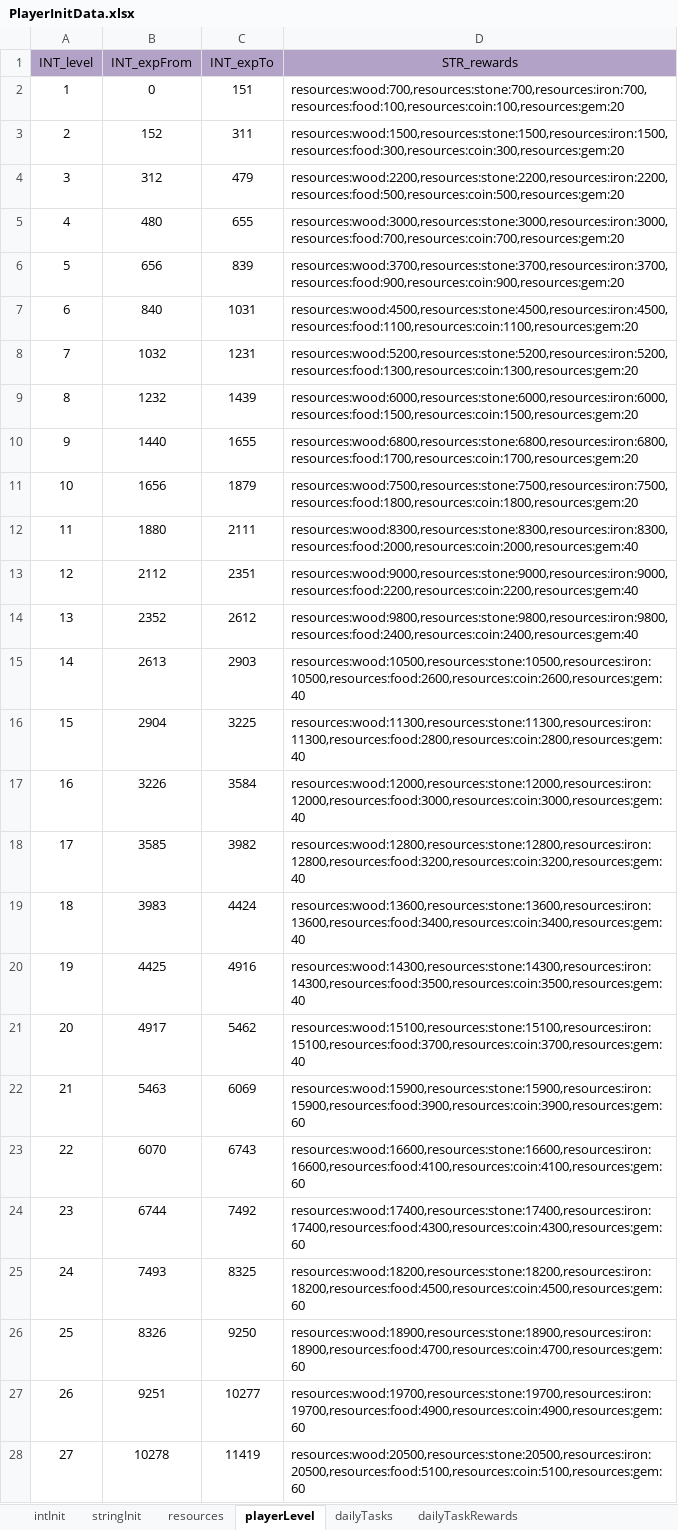
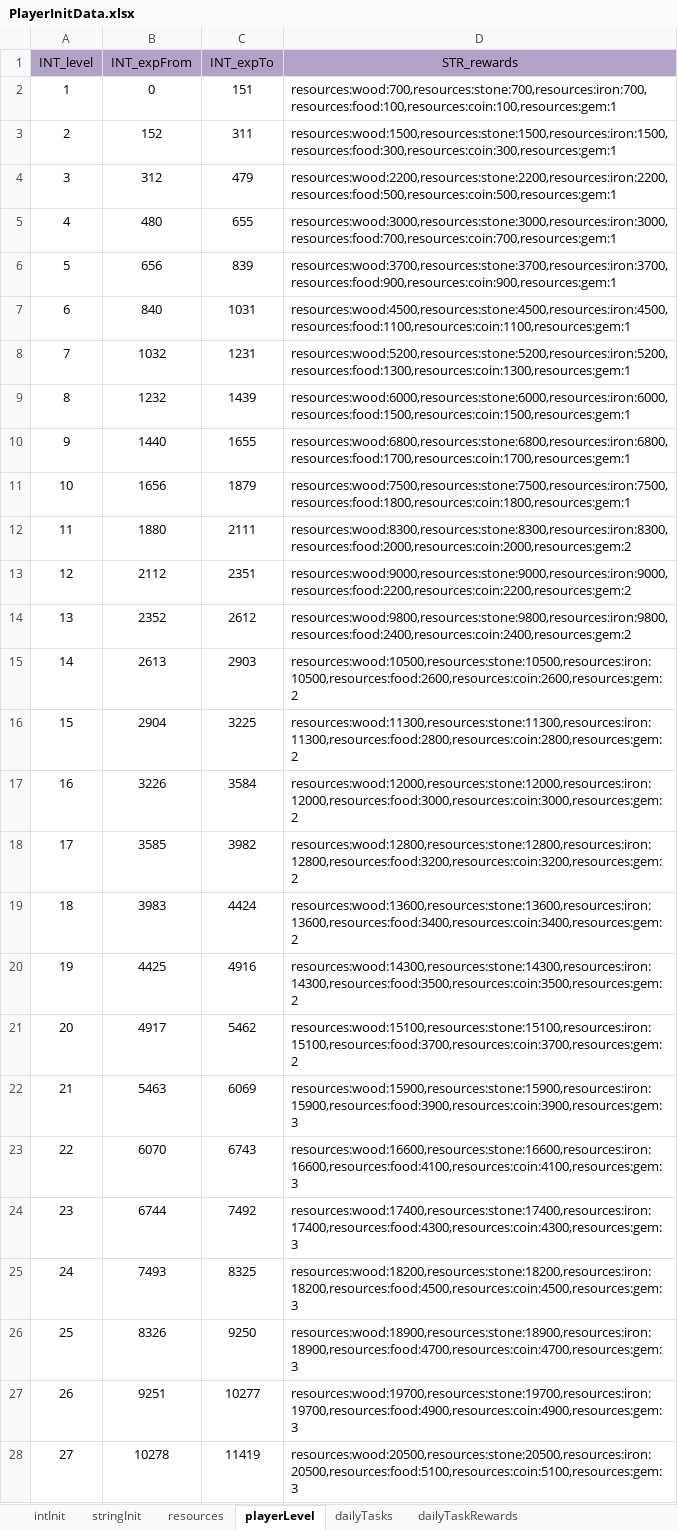
Before and after one commit to ModunZhang/dragonfall_client, an Excel workbook: Dragonfall/gameData/shared/PlayerInitData.xlsx, sheet playerLevel, drawn as a sheet; only a part is shown; values as stored, in another font and other column widths than the file's, no borders; the diff covers the shown part only; the diff names each change by its address in the sheet, - before the commit and + after, or states it on an @@ line.

```diff
--- a/Dragonfall/gameData/shared/PlayerInitData.xlsx (sheet playerLevel)
+++ b/Dragonfall/gameData/shared/PlayerInitData.xlsx (sheet playerLevel)
-D2 (STR_rewards): resources:wood:700,resources:stone:700,resources:iron:700,resources:food:100,resources:coin:100,resources:gem:20
+D2 (STR_rewards): resources:wood:700,resources:stone:700,resources:iron:700,resources:food:100,resources:coin:100,resources:gem:1
-D3 (STR_rewards): resources:wood:1500,resources:stone:1500,resources:iron:1500,resources:food:300,resources:coin:300,resources:gem:20
+D3 (STR_rewards): resources:wood:1500,resources:stone:1500,resources:iron:1500,resources:food:300,resources:coin:300,resources:gem:1
-D4 (STR_rewards): resources:wood:2200,resources:stone:2200,resources:iron:2200,resources:food:500,resources:coin:500,resources:gem:20
+D4 (STR_rewards): resources:wood:2200,resources:stone:2200,resources:iron:2200,resources:food:500,resources:coin:500,resources:gem:1
-D5 (STR_rewards): resources:wood:3000,resources:stone:3000,resources:iron:3000,resources:food:700,resources:coin:700,resources:gem:20
+D5 (STR_rewards): resources:wood:3000,resources:stone:3000,resources:iron:3000,resources:food:700,resources:coin:700,resources:gem:1
-D6 (STR_rewards): resources:wood:3700,resources:stone:3700,resources:iron:3700,resources:food:900,resources:coin:900,resources:gem:20
+D6 (STR_rewards): resources:wood:3700,resources:stone:3700,resources:iron:3700,resources:food:900,resources:coin:900,resources:gem:1
-D7 (STR_rewards): resources:wood:4500,resources:stone:4500,resources:iron:4500,resources:food:1100,resources:coin:1100,resources:gem:20
+D7 (STR_rewards): resources:wood:4500,resources:stone:4500,resources:iron:4500,resources:food:1100,resources:coin:1100,resources:gem:1
-D8 (STR_rewards): resources:wood:5200,resources:stone:5200,resources:iron:5200,resources:food:1300,resources:coin:1300,resources:gem:20
+D8 (STR_rewards): resources:wood:5200,resources:stone:5200,resources:iron:5200,resources:food:1300,resources:coin:1300,resources:gem:1
-D9 (STR_rewards): resources:wood:6000,resources:stone:6000,resources:iron:6000,resources:food:1500,resources:coin:1500,resources:gem:20
+D9 (STR_rewards): resources:wood:6000,resources:stone:6000,resources:iron:6000,resources:food:1500,resources:coin:1500,resources:gem:1
-D10 (STR_rewards): resources:wood:6800,resources:stone:6800,resources:iron:6800,resources:food:1700,resources:coin:1700,resources:gem:20
+D10 (STR_rewards): resources:wood:6800,resources:stone:6800,resources:iron:6800,resources:food:1700,resources:coin:1700,resources:gem:1
-D11 (STR_rewards): resources:wood:7500,resources:stone:7500,resources:iron:7500,resources:food:1800,resources:coin:1800,resources:gem:20
+D11 (STR_rewards): resources:wood:7500,resources:stone:7500,resources:iron:7500,resources:food:1800,resources:coin:1800,resources:gem:1
-D12 (STR_rewards): resources:wood:8300,resources:stone:8300,resources:iron:8300,resources:food:2000,resources:coin:2000,resources:gem:40
+D12 (STR_rewards): resources:wood:8300,resources:stone:8300,resources:iron:8300,resources:food:2000,resources:coin:2000,resources:gem:2
-D13 (STR_rewards): resources:wood:9000,resources:stone:9000,resources:iron:9000,resources:food:2200,resources:coin:2200,resources:gem:40
+D13 (STR_rewards): resources:wood:9000,resources:stone:9000,resources:iron:9000,resources:food:2200,resources:coin:2200,resources:gem:2
-D14 (STR_rewards): resources:wood:9800,resources:stone:9800,resources:iron:9800,resources:food:2400,resources:coin:2400,resources:gem:40
+D14 (STR_rewards): resources:wood:9800,resources:stone:9800,resources:iron:9800,resources:food:2400,resources:coin:2400,resources:gem:2
-D15 (STR_rewards): resources:wood:10500,resources:stone:10500,resources:iron:10500,resources:food:2600,resources:coin:2600,resources:gem:40
+D15 (STR_rewards): resources:wood:10500,resources:stone:10500,resources:iron:10500,resources:food:2600,resources:coin:2600,resources:gem:2
-D16 (STR_rewards): resources:wood:11300,resources:stone:11300,resources:iron:11300,resources:food:2800,resources:coin:2800,resources:gem:40
+D16 (STR_rewards): resources:wood:11300,resources:stone:11300,resources:iron:11300,resources:food:2800,resources:coin:2800,resources:gem:2
-D17 (STR_rewards): resources:wood:12000,resources:stone:12000,resources:iron:12000,resources:food:3000,resources:coin:3000,resources:gem:40
+D17 (STR_rewards): resources:wood:12000,resources:stone:12000,resources:iron:12000,resources:food:3000,resources:coin:3000,resources:gem:2
-D18 (STR_rewards): resources:wood:12800,resources:stone:12800,resources:iron:12800,resources:food:3200,resources:coin:3200,resources:gem:40
+D18 (STR_rewards): resources:wood:12800,resources:stone:12800,resources:iron:12800,resources:food:3200,resources:coin:3200,resources:gem:2
-D19 (STR_rewards): resources:wood:13600,resources:stone:13600,resources:iron:13600,resources:food:3400,resources:coin:3400,resources:gem:40
+D19 (STR_rewards): resources:wood:13600,resources:stone:13600,resources:iron:13600,resources:food:3400,resources:coin:3400,resources:gem:2
-D20 (STR_rewards): resources:wood:14300,resources:stone:14300,resources:iron:14300,resources:food:3500,resources:coin:3500,resources:gem:40
+D20 (STR_rewards): resources:wood:14300,resources:stone:14300,resources:iron:14300,resources:food:3500,resources:coin:3500,resources:gem:2
-D21 (STR_rewards): resources:wood:15100,resources:stone:15100,resources:iron:15100,resources:food:3700,resources:coin:3700,resources:gem:40
+D21 (STR_rewards): resources:wood:15100,resources:stone:15100,resources:iron:15100,resources:food:3700,resources:coin:3700,resources:gem:2
-D22 (STR_rewards): resources:wood:15900,resources:stone:15900,resources:iron:15900,resources:food:3900,resources:coin:3900,resources:gem:60
+D22 (STR_rewards): resources:wood:15900,resources:stone:15900,resources:iron:15900,resources:food:3900,resources:coin:3900,resources:gem:3
-D23 (STR_rewards): resources:wood:16600,resources:stone:16600,resources:iron:16600,resources:food:4100,resources:coin:4100,resources:gem:60
+D23 (STR_rewards): resources:wood:16600,resources:stone:16600,resources:iron:16600,resources:food:4100,resources:coin:4100,resources:gem:3
-D24 (STR_rewards): resources:wood:17400,resources:stone:17400,resources:iron:17400,resources:food:4300,resources:coin:4300,resources:gem:60
+D24 (STR_rewards): resources:wood:17400,resources:stone:17400,resources:iron:17400,resources:food:4300,resources:coin:4300,resources:gem:3
-D25 (STR_rewards): resources:wood:18200,resources:stone:18200,resources:iron:18200,resources:food:4500,resources:coin:4500,resources:gem:60
+D25 (STR_rewards): resources:wood:18200,resources:stone:18200,resources:iron:18200,resources:food:4500,resources:coin:4500,resources:gem:3
-D26 (STR_rewards): resources:wood:18900,resources:stone:18900,resources:iron:18900,resources:food:4700,resources:coin:4700,resources:gem:60
+D26 (STR_rewards): resources:wood:18900,resources:stone:18900,resources:iron:18900,resources:food:4700,resources:coin:4700,resources:gem:3
-D27 (STR_rewards): resources:wood:19700,resources:stone:19700,resources:iron:19700,resources:food:4900,resources:coin:4900,resources:gem:60
+D27 (STR_rewards): resources:wood:19700,resources:stone:19700,resources:iron:19700,resources:food:4900,resources:coin:4900,resources:gem:3
-D28 (STR_rewards): resources:wood:20500,resources:stone:20500,resources:iron:20500,resources:food:5100,resources:coin:5100,resources:gem:60
+D28 (STR_rewards): resources:wood:20500,resources:stone:20500,resources:iron:20500,resources:food:5100,resources:coin:5100,resources:gem:3
```
Also changed, not shown: 73 edited cells elsewhere in this sheet, Dragonfall/gameData/shared/Activities.xlsx, 3 other files.
